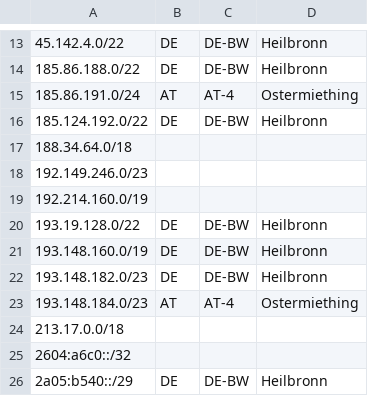
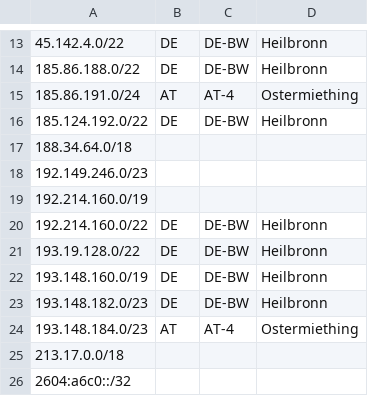
Before and after one commit to SchwarzIT/geofeeds, a CSV file: geofeed.csv, drawn as a sheet; only a part is shown, gaps mark what is left out; the shorter side is filled out with more unchanged rows; the diff names each change by its address in the sheet, - before the commit and + after, or states it on an @@ line.

Commit message:
Update Prefix for STACKIT Cloud (192.214.160.0/22) (#5)

```diff
--- a/geofeed.csv
+++ b/geofeed.csv
+row 20: 192.214.160.0/22 | DE | DE-BW | Heilbronn
```
